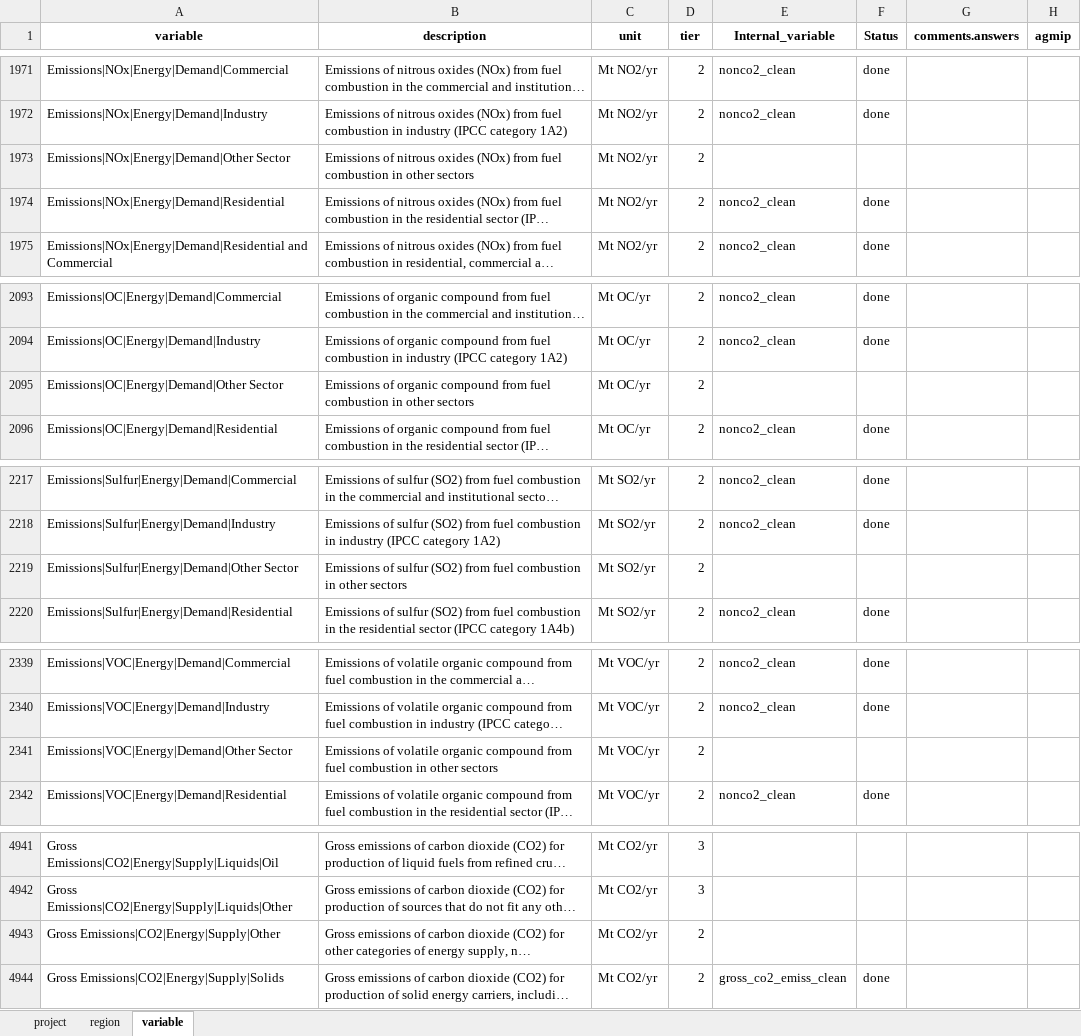
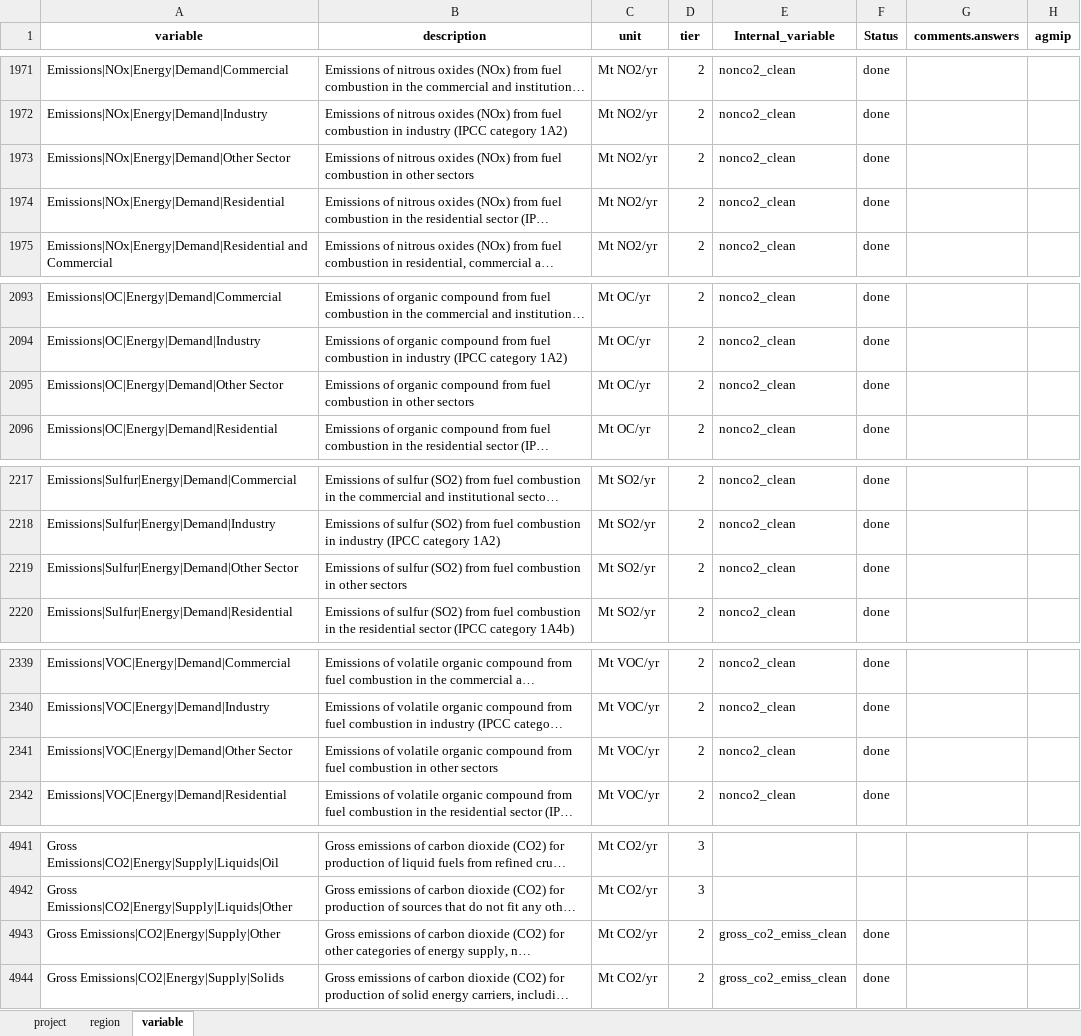
Before and after one commit to GCAM-KAIST/gcamreport-kaist, an Excel workbook: inst/extdata/template/GCAM7.1/common-definitions-template.xlsx, sheet variable, drawn as a sheet; only a part is shown, gaps mark what is left out; long unchanged cells end in …; values as stored, in another font and other column widths than the file's, no borders; the diff covers the shown part only; the diff names each change by its address in the sheet, - before the commit and + after, or states it on an @@ line.

Commit message:
clean pkg and allow NON interactive runs

```diff
--- a/inst/extdata/template/GCAM7.1/common-definitions-template.xlsx (sheet variable)
+++ b/inst/extdata/template/GCAM7.1/common-definitions-template.xlsx (sheet variable)
-E1973 (Internal_variable): (empty)
+E1973 (Internal_variable): nonco2_clean
-F1973 (Status): (empty)
+F1973 (Status): done
-E2095 (Internal_variable): (empty)
+E2095 (Internal_variable): nonco2_clean
-F2095 (Status): (empty)
+F2095 (Status): done
-E2219 (Internal_variable): (empty)
+E2219 (Internal_variable): nonco2_clean
-F2219 (Status): (empty)
+F2219 (Status): done
-E2341 (Internal_variable): (empty)
+E2341 (Internal_variable): nonco2_clean
-F2341 (Status): (empty)
+F2341 (Status): done
-E4943 (Internal_variable): (empty)
+E4943 (Internal_variable): gross_co2_emiss_clean
-F4943 (Status): (empty)
+F4943 (Status): done
```
Also changed, not shown: 28 edited cells elsewhere in this sheet, inst/extdata/template/GCAM7.0/common-definitions-template.xlsx, inst/extdata/template/GCAM7.2/common-definitions-template.xlsx, 20 other files.
